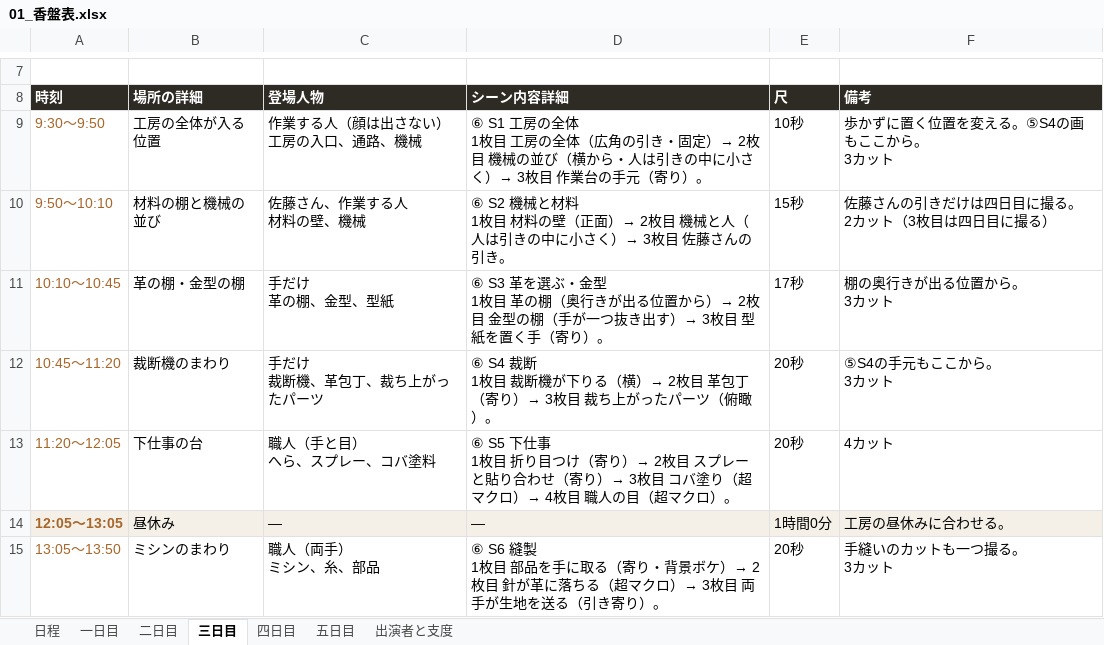
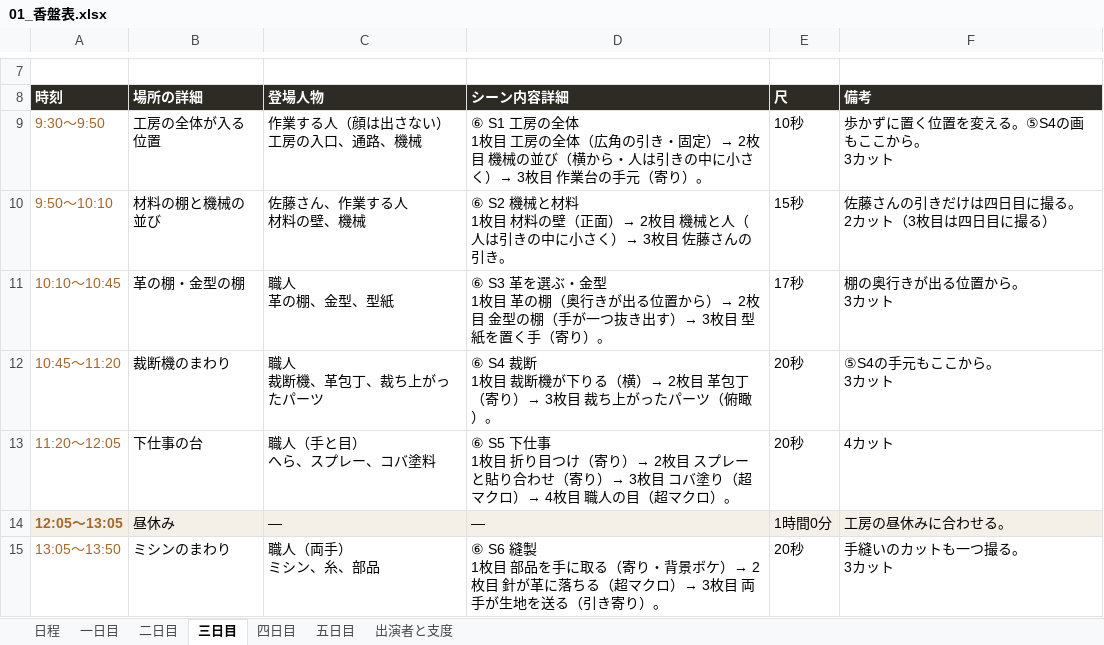
Before and after one commit to Shiori0415/dougaseisaku, an Excel workbook: pdf/01_香盤表.xlsx, sheet 三日目, drawn as a sheet; only a part is shown, gaps mark what is left out; values as stored, in another font and other column widths than the file's, no borders; ↵ is a line break in a cell; the diff names each change by its address in the sheet, - before the commit and + after, or states it on an @@ line.

```diff
--- a/pdf/01_香盤表.xlsx (sheet 三日目)
+++ b/pdf/01_香盤表.xlsx (sheet 三日目)
-C11 (登場人物): 手だけ ↵ 革の棚、金型、型紙
+C11 (登場人物): 職人 ↵ 革の棚、金型、型紙
-C12 (登場人物): 手だけ ↵ 裁断機、革包丁、裁ち上がったパーツ
+C12 (登場人物): 職人 ↵ 裁断機、革包丁、裁ち上がったパーツ
```
Also changed, not shown: sheet 一日目, sheet 二日目, sheet 出演者と支度, 9 other files.
